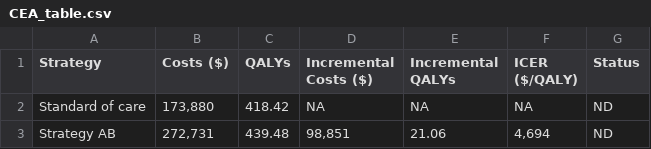
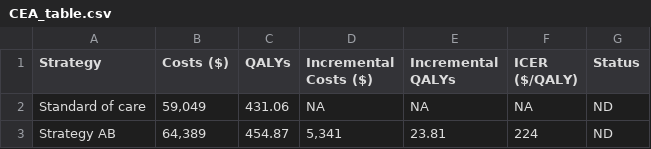
Before and after one commit to michoye/StreptoHTA, a CSV file: tables/CEA_table.csv, drawn as a sheet.

```diff
--- a/tables/CEA_table.csv
+++ b/tables/CEA_table.csv
@@ -1,3 +1,3 @@
 "Strategy","Costs ($)","QALYs","Incremental Costs ($)","Incremental QALYs","ICER ($/QALY)","Status"
-"Standard of care","173,880",418.42,NA,NA,NA,"ND"
-"Strategy AB","272,731",439.48,"98,851",21.06,"4,694","ND"
+"Standard of care","59,049",431.06,NA,NA,NA,"ND"
+"Strategy AB","64,389",454.87,"5,341",23.81,"224","ND"
```
Also changed, not shown: 12 other files.
